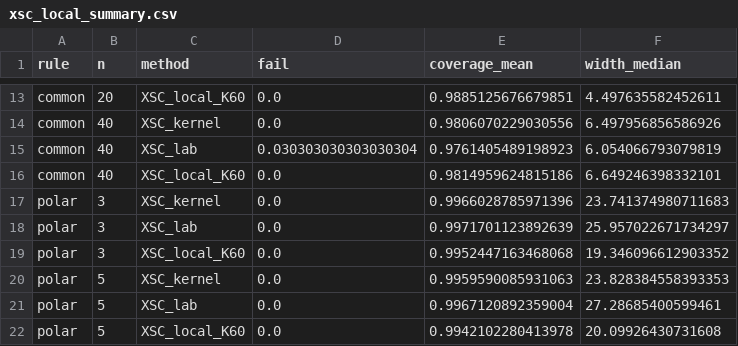
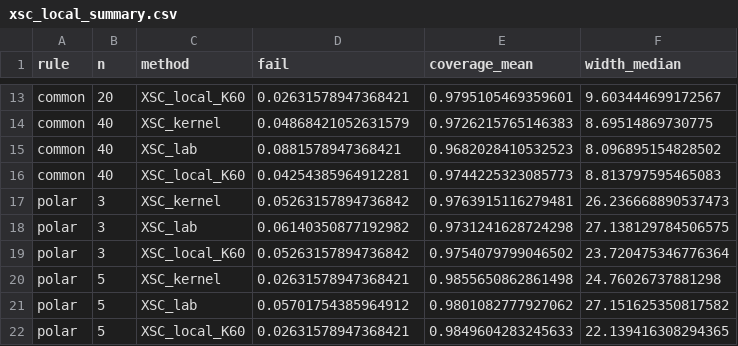
Before and after one commit to Bhargavteja-9779/p_c1_5, a CSV file: Target_Journal_Submission/tables/xsc_local_summary.csv, drawn as a sheet; only a part is shown, gaps mark what is left out; the diff covers the shown part only; the diff names each change by its address in the sheet, - before the commit and + after, or states it on an @@ line.

```diff
--- a/Target_Journal_Submission/tables/xsc_local_summary.csv
+++ b/Target_Journal_Submission/tables/xsc_local_summary.csv
-D13 (fail): 0.0
+D13 (fail): 0.02631578947368421
-E13 (coverage_mean): 0.9885125676679851
+E13 (coverage_mean): 0.9795105469359601
-F13 (width_median): 4.497635582452611
+F13 (width_median): 9.603444699172567
-D14 (fail): 0.0
+D14 (fail): 0.04868421052631579
-E14 (coverage_mean): 0.9806070229030556
+E14 (coverage_mean): 0.9726215765146383
-F14 (width_median): 6.497956856586926
+F14 (width_median): 8.69514869730775
-D15 (fail): 0.030303030303030304
+D15 (fail): 0.0881578947368421
-E15 (coverage_mean): 0.9761405489198923
+E15 (coverage_mean): 0.9682028410532523
-F15 (width_median): 6.054066793079819
+F15 (width_median): 8.096895154828502
-D16 (fail): 0.0
+D16 (fail): 0.04254385964912281
-E16 (coverage_mean): 0.9814959624815186
+E16 (coverage_mean): 0.9744225323085773
-F16 (width_median): 6.649246398332101
+F16 (width_median): 8.813797595465083
-D17 (fail): 0.0
+D17 (fail): 0.05263157894736842
-E17 (coverage_mean): 0.9966028785971396
+E17 (coverage_mean): 0.9763915116279481
-F17 (width_median): 23.741374980711683
+F17 (width_median): 26.236668890537473
-D18 (fail): 0.0
+D18 (fail): 0.06140350877192982
-E18 (coverage_mean): 0.9971701123892639
+E18 (coverage_mean): 0.9731241628724298
-F18 (width_median): 25.957022671734297
+F18 (width_median): 27.138129784506575
-D19 (fail): 0.0
+D19 (fail): 0.05263157894736842
-E19 (coverage_mean): 0.9952447163468068
+E19 (coverage_mean): 0.9754079799046502
-F19 (width_median): 19.346096612903352
+F19 (width_median): 23.720475346776364
-D20 (fail): 0.0
+D20 (fail): 0.02631578947368421
-E20 (coverage_mean): 0.9959590085931063
+E20 (coverage_mean): 0.9855650862861498
-F20 (width_median): 23.828384558393353
+F20 (width_median): 24.76026737881298
-D21 (fail): 0.0
+D21 (fail): 0.05701754385964912
-E21 (coverage_mean): 0.9967120892359004
+E21 (coverage_mean): 0.9801082777927062
-F21 (width_median): 27.28685400599461
+F21 (width_median): 27.151625350817582
-D22 (fail): 0.0
+D22 (fail): 0.02631578947368421
-E22 (coverage_mean): 0.9942102280413978
+E22 (coverage_mean): 0.9849604283245633
-F22 (width_median): 20.09926430731608
+F22 (width_median): 22.139416308294365
```
Also changed, not shown: 150 edited cells elsewhere in this file, Target_Journal_Submission/tables/xsc_lab_calibration_summary.csv, 20 other files.
